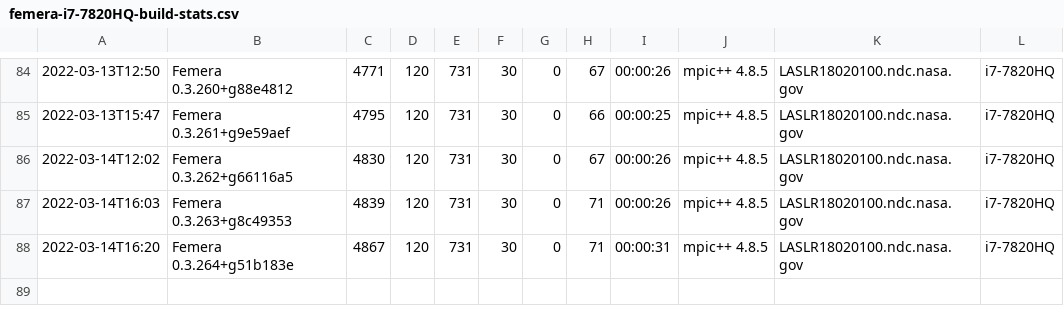
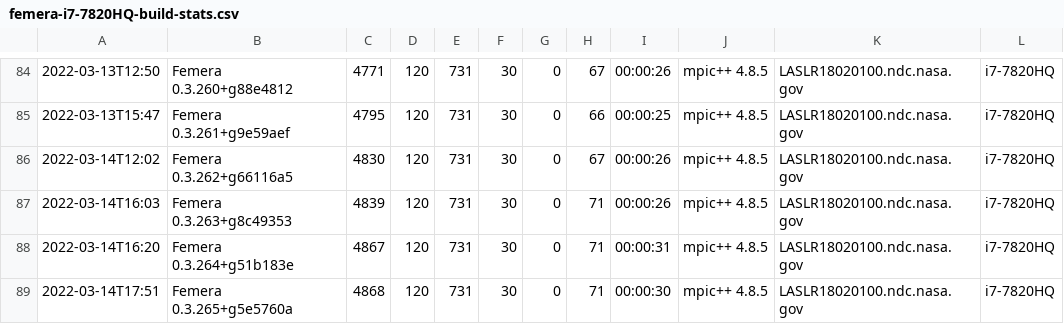
Before and after one commit to waggyz/femera-mini-app, a CSV file: data/src/femera-i7-7820HQ-build-stats.csv, drawn as a sheet; only a part is shown, gaps mark what is left out; the diff names each change by its address in the sheet, - before the commit and + after, or states it on an @@ line.

```diff
--- a/data/src/femera-i7-7820HQ-build-stats.csv
+++ b/data/src/femera-i7-7820HQ-build-stats.csv
+row 89: 2022-03-14T17:51 | Femera 0.3.265+g5e5760a | 4868 | 120 | 731 | 30 | 0 | 71 | 00:00:30 | mpic++ 4.8.5 | LASLR18020100.ndc.nasa.gov | i7-7820HQ
```
Also changed, not shown: 13 other files.
